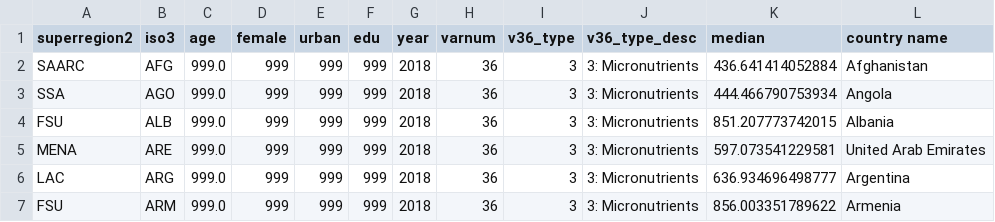
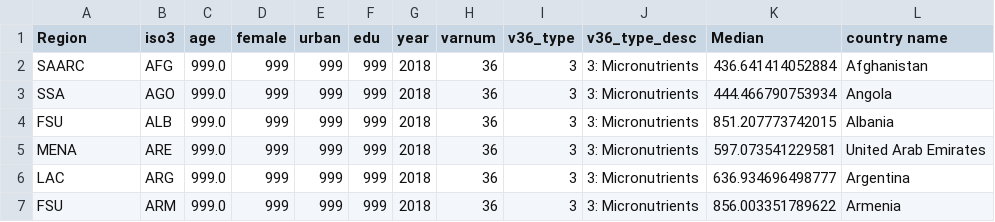
Before and after one commit to solmazhayat/forklore_datasets, a CSV file: v36_cnty.csv, drawn as a sheet; only a part is shown.

```diff
--- a/v36_cnty.csv
+++ b/v36_cnty.csv
@@ -1,2 +1,2 @@
-superregion2,iso3,age,female,urban,edu,year,varnum,v36_type,v36_type_desc,median,country name
+Region,iso3,age,female,urban,edu,year,varnum,v36_type,v36_type_desc,Median,country name
 SAARC,AFG,999.0,999,999,999,2018,36,3,3: Micronutrients,436.641414052884,Afghanistan
```
Also changed, not shown: v05_beans.csv, v06_nuts.csv, 9 other files.
